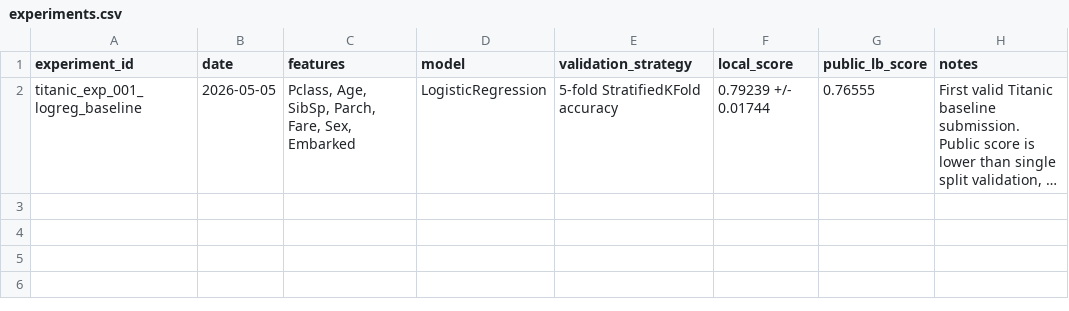
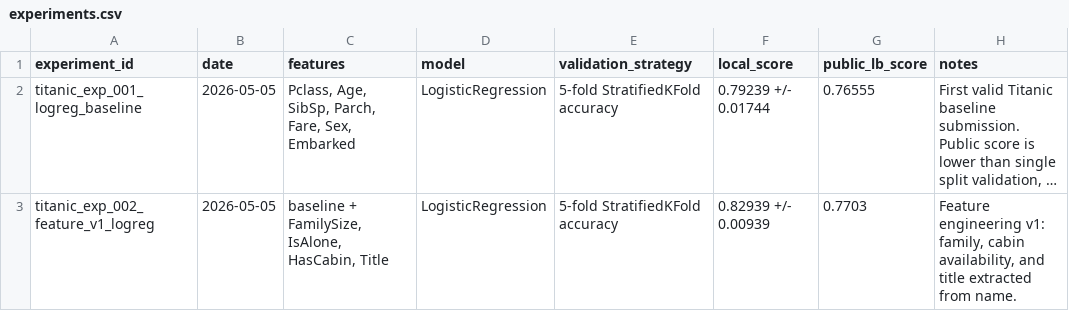
Before and after one commit to lprnmns/ai-engineering-journey, a CSV file: competitions/titanic/experiments/experiments.csv, drawn as a sheet; long unchanged cells end in …; the diff names each change by its address in the sheet, - before the commit and + after, or states it on an @@ line.

Commit message:
feat(titanic): add feature engineering v1 experiment (#30)

```diff
--- a/competitions/titanic/experiments/experiments.csv
+++ b/competitions/titanic/experiments/experiments.csv
+row 3: titanic_exp_002_feature_v1_logreg | 2026-05-05 | baseline + FamilySize, IsAlone, HasCabin, Title | LogisticRegression | 5-fold StratifiedKFold accuracy | 0.82939 +/- 0.00939 | 0.7703 | Feature engineering v1: family, cabin availability, and title extracted from name.
```
Also changed, not shown: 8 other files.
